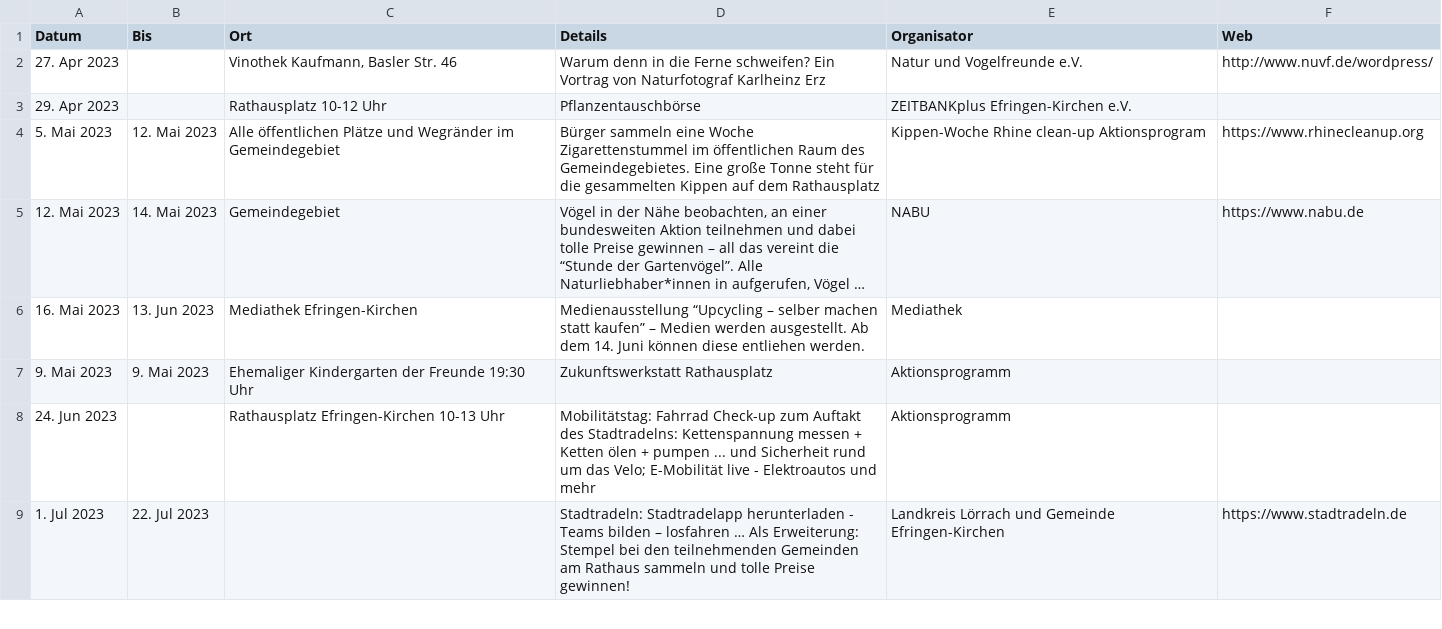
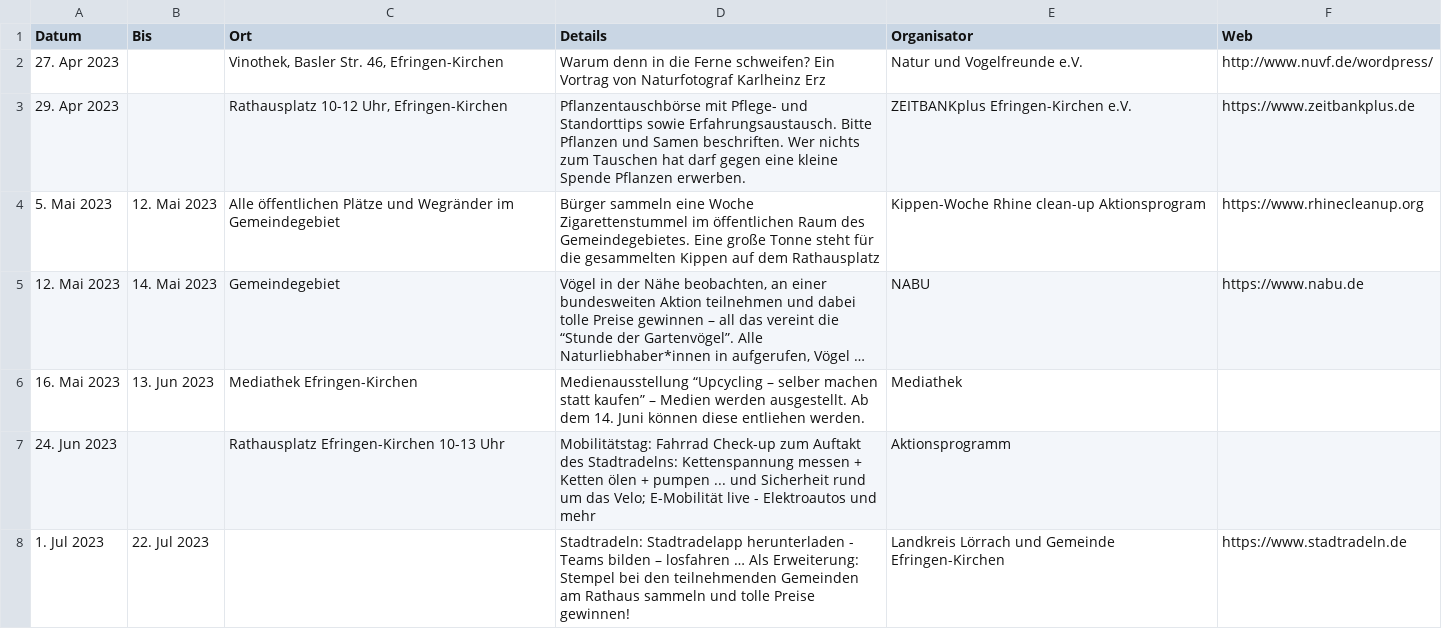
Before and after one commit to ak-efringen-kirchen/ak-efringen-kirchen.github.io, a CSV file: Termine.csv, drawn as a sheet; only a part is shown; long unchanged cells end in …; the diff covers the shown part only.

```diff
--- a/Termine.csv
+++ b/Termine.csv
@@ -1,4 +1,4 @@
 Datum,Bis,Ort,Details,Organisator,Web
-27. Apr 2023,,"Vinothek Kaufmann, Basler Str. 46",Warum denn in die Ferne schweifen? Ein Vortrag von Naturfotograf Karlheinz Erz,Natur und Vogelfreunde e.V.,http://www.nuvf.de/wordpress/
-29. Apr 2023,,Rathausplatz 10-12 Uhr,Pflanzentauschbörse,ZEITBANKplus Efringen-Kirchen e.V.,
+27. Apr 2023,,"Vinothek, Basler Str. 46, Efringen-Kirchen",Warum denn in die Ferne schweifen? Ein Vortrag von Naturfotograf Karlheinz Erz,Natur und Vogelfreunde e.V.,http://www.nuvf.de/wordpress/
+29. Apr 2023,,"Rathausplatz 10-12 Uhr, Efringen-Kirchen",Pflanzentauschbörse mit Pflege- und Standorttips sowie Erfahrungsaustausch. Bitte Pflanzen und Samen beschriften. Wer nichts zum Tauschen hat darf gegen eine kleine Spende Pflanzen erwerben.,ZEITBANKplus Efringen-Kirchen e.V.,https://www.zeitbankplus.de
 5. Mai 2023,12. Mai 2023,Alle öffentlichen Plätze und Wegränder im Gemeindegebiet,Bürger sammeln eine Woche Zigarettenstummel im öffentlichen Raum des Gemeindegebietes. Eine große Tonne steht für die gesammelten Kippen auf dem Rathausplatz,Kippen-Woche Rhine clean-up Aktionsprogram,https://www.rhinecleanup.org
@@ -6,3 +6,2 @@ Datum,Bis,Ort,Details,Organisator,Web
 16. Mai 2023,13. Jun 2023,Mediathek Efringen-Kirchen,Medienausstellung “Upcycling – selber machen statt kaufen” – Medien werden ausgestellt. Ab dem 14. Juni können diese entliehen werden.,Mediathek,
-9. Mai 2023,9. Mai 2023,Ehemaliger Kindergarten der Freunde 19:30 Uhr,Zukunftswerkstatt Rathausplatz,Aktionsprogramm,
 24. Jun 2023,,Rathausplatz Efringen-Kirchen 10-13 Uhr,Mobilitätstag: Fahrrad Check-up zum Auftakt des Stadtradelns: Kettenspannung messen + Ketten ölen + pumpen ... und Sicherheit rund um das Velo; E-Mobilität live - Elektroautos und mehr ,Aktionsprogramm,
```
Also changed, not shown: 1 added row and 5 edited cells elsewhere in this file, docs/Termine.csv, 4 other files.
